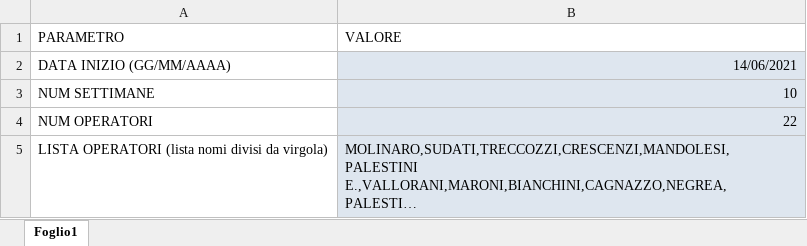
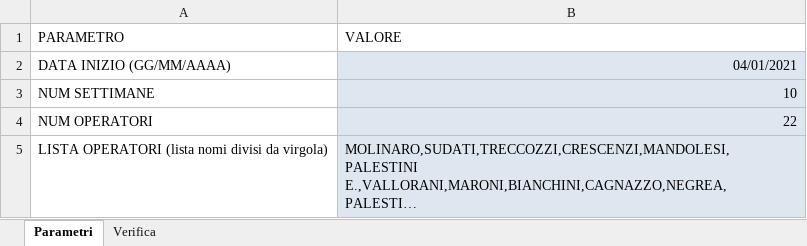
Before and after one commit to vespero89/gestioneTurni, an Excel workbook: TurniConfig.xlsx, sheet Parametri, drawn as a sheet; long unchanged cells end in …; values as stored, in another font and other column widths than the file's, no borders; the diff names each change by its address in the sheet, - before the commit and + after, or states it on an @@ line.

```diff
--- a/TurniConfig.xlsx (sheet Parametri)
+++ b/TurniConfig.xlsx (sheet Parametri)
-sheet tab: Foglio1
+sheet tab: Parametri
+sheet tab: Verifica
-B2 (VALORE): 14/06/2021
+B2 (VALORE): 04/01/2021
```
Also changed, not shown: 2 other files.
